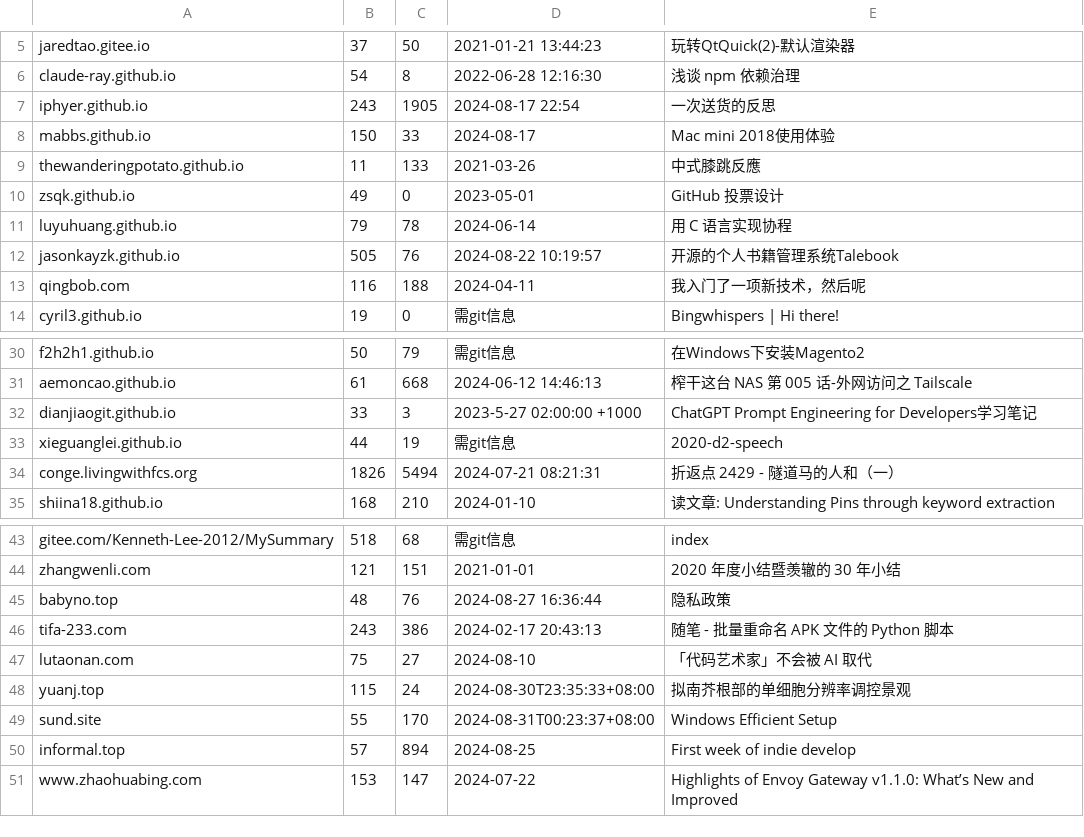
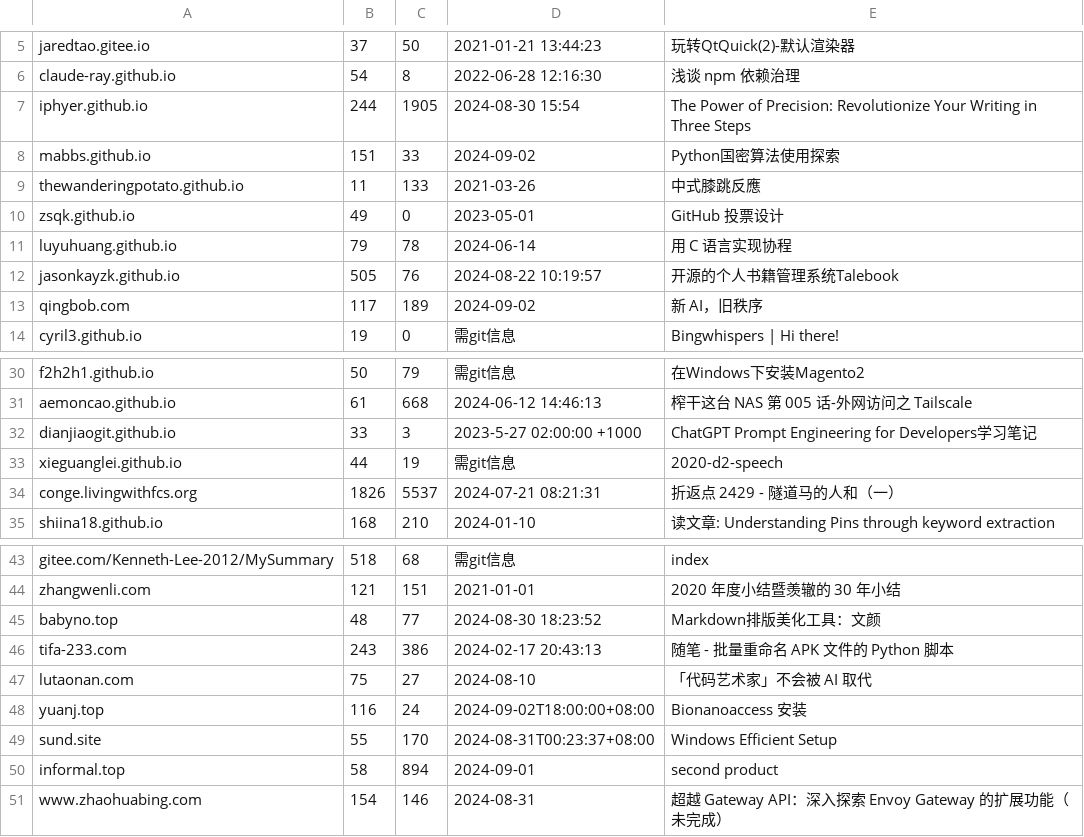
Before and after one commit to nobodxbodon/collection-of-chinese-blogs, a CSV file: 原型/统计数据.csv, drawn as a sheet; only a part is shown, gaps mark what is left out.

```diff
--- a/原型/统计数据.csv
+++ b/原型/统计数据.csv
@@ -6,4 +6,4 @@ jaredtao.gitee.io,37,50,2021-01-21 13:44:23,玩转QtQuick(2)-默认渲染器
 claude-ray.github.io,54,8,2022-06-28 12:16:30,浅谈 npm 依赖治理
-iphyer.github.io,243,1905,2024-08-17 22:54,一次送货的反思
-mabbs.github.io,150,33,2024-08-17,Mac mini 2018使用体验
+iphyer.github.io,244,1905,2024-08-30 15:54,The Power of Precision: Revolutionize Your Writing in Three Steps
+mabbs.github.io,151,33,2024-09-02,Python国密算法使用探索
 thewanderingpotato.github.io,11,133,2021-03-26,中式膝跳反應
@@ -12,3 +12,3 @@ luyuhuang.github.io,79,78,2024-06-14,用 C 语言实现协程
 jasonkayzk.github.io,505,76,2024-08-22 10:19:57,开源的个人书籍管理系统Talebook
-qingbob.com,116,188,2024-04-11,我入门了一项新技术，然后呢
+qingbob.com,117,189,2024-09-02,新 AI，旧秩序
 cyril3.github.io,19,0,需git信息,Bingwhispers | Hi there!
@@ -33,3 +33,3 @@ dianjiaogit.github.io,33,3,2023-5-27 02:00:00 +1000,ChatGPT Prompt Engineering f
 xieguanglei.github.io,44,19,需git信息,2020-d2-speech
-conge.livingwithfcs.org,1826,5494,2024-07-21 08:21:31,折返点 2429 - 隧道马的人和（一）
+conge.livingwithfcs.org,1826,5537,2024-07-21 08:21:31,折返点 2429 - 隧道马的人和（一）
 shiina18.github.io,168,210,2024-01-10,读文章: Understanding Pins through keyword extraction
@@ -44,8 +44,8 @@ gitee.com/Kenneth-Lee-2012/MySummary,518,68,需git信息,index
 zhangwenli.com,121,151,2021-01-01,2020 年度小结暨羡辙的 30 年小结
-babyno.top,48,76,2024-08-27 16:36:44,隐私政策
+babyno.top,48,77,2024-08-30 18:23:52,Markdown排版美化工具：文颜
 tifa-233.com,243,386,2024-02-17 20:43:13,随笔 - 批量重命名 APK 文件的 Python 脚本
 lutaonan.com,75,27,2024-08-10,「代码艺术家」不会被 AI 取代
-yuanj.top,115,24,2024-08-30T23:35:33+08:00,拟南芥根部的单细胞分辨率调控景观
+yuanj.top,116,24,2024-09-02T18:00:00+08:00,Bionanoaccess 安装
 sund.site,55,170,2024-08-31T00:23:37+08:00,Windows Efficient Setup
-informal.top,57,894,2024-08-25,First week of indie develop
-www.zhaohuabing.com,153,147,2024-07-22,Highlights of Envoy Gateway v1.1.0: What’s New and Improved
+informal.top,58,894,2024-09-01,second product
+www.zhaohuabing.com,154,146,2024-08-31,超越 Gateway API：深入探索 Envoy Gateway 的扩展功能（未完成）
```
Also changed, not shown: 原型/博文目录.csv.
